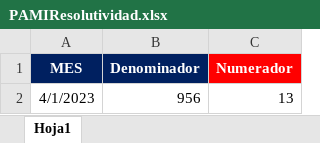
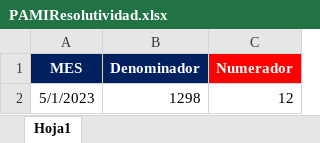
Before and after one commit to BIClinicos/airflowServer, an Excel workbook: dags/files_pami/PAMIResolutividad.xlsx, sheet Hoja1, drawn as a sheet; values as stored, in another font and other column widths than the file's, no borders; removed rows and columns are numbered as before the commit, all else as after; the diff names each change by its address in the sheet, - before the commit and + after, or states it on an @@ line.

```diff
--- a/dags/files_pami/PAMIResolutividad.xlsx (sheet Hoja1)
+++ b/dags/files_pami/PAMIResolutividad.xlsx (sheet Hoja1)
-row 2: 4/1/2023 | 956 | 13
+row 2: 5/1/2023 | 1298 | 12
```
Also changed, not shown: dags/files_pami/Enfermeria.xlsx, dags/files_pami/SabanaBulevar.xlsx, 56 other files.
